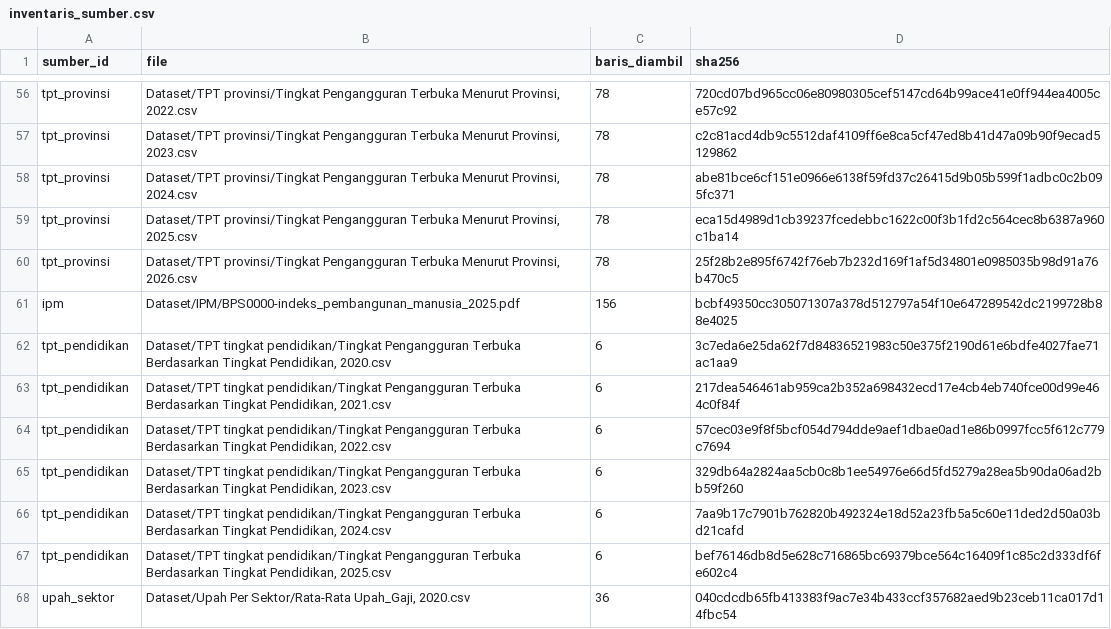
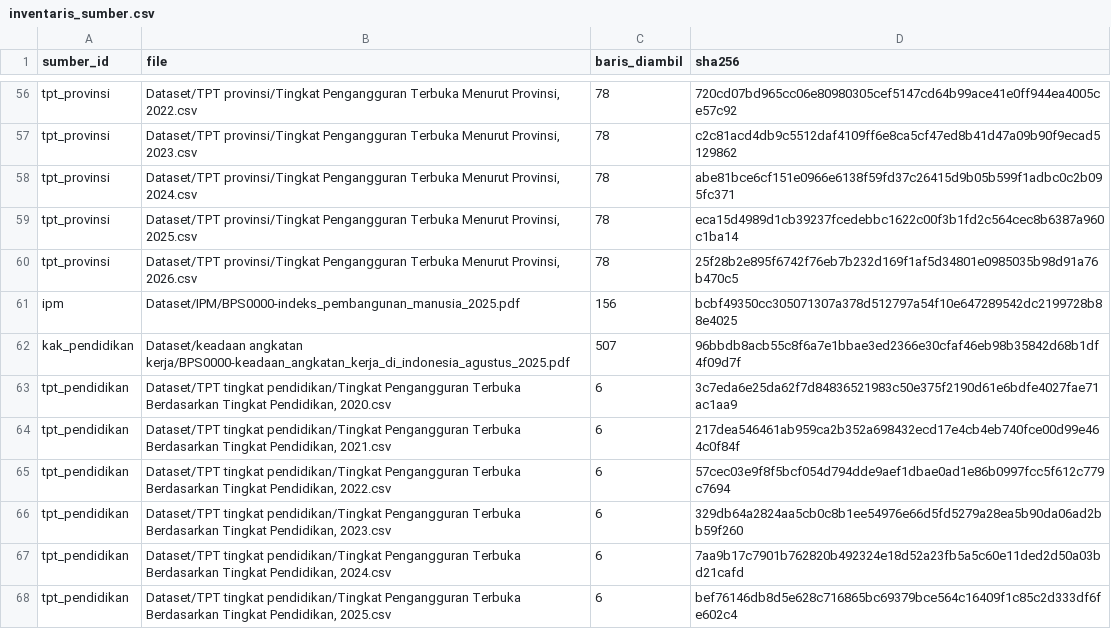
Before and after one commit to gevintaapr/DAC_COMP, a CSV file: reports/inventaris_sumber.csv, drawn as a sheet; only a part is shown, gaps mark what is left out; the shorter side is filled out with more unchanged rows; the diff names each change by its address in the sheet, - before the commit and + after, or states it on an @@ line.

```diff
--- a/reports/inventaris_sumber.csv
+++ b/reports/inventaris_sumber.csv
+row 62: kak_pendidikan | Dataset/keadaan angkatan kerja/BPS0000-keadaan_angkatan_kerja_di_indonesia_agustus_2025.pdf | 507 | 96bbdb8acb55c8f6a7e1bbae3ed2366e30cfaf46eb98b35842d68b1df4f09d7f
```
Also changed, not shown: data/processed/master_wide_2025.csv, data/processed/nasional_long.csv, 15 other files.
